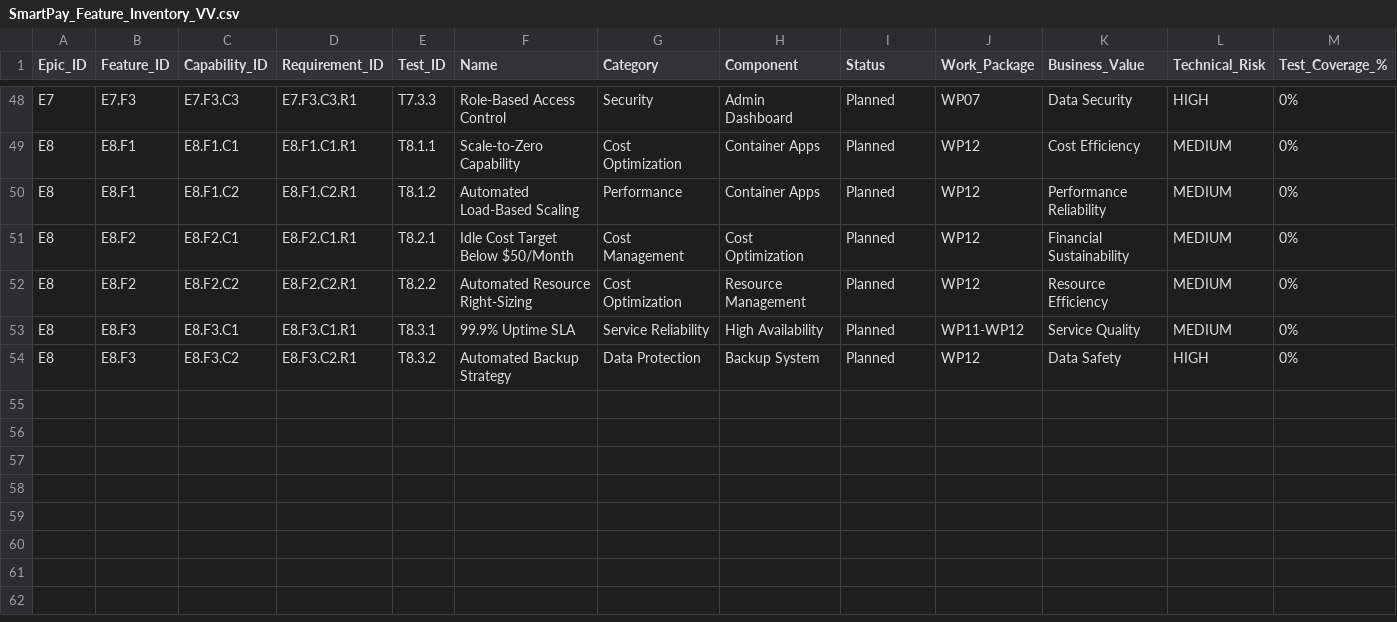
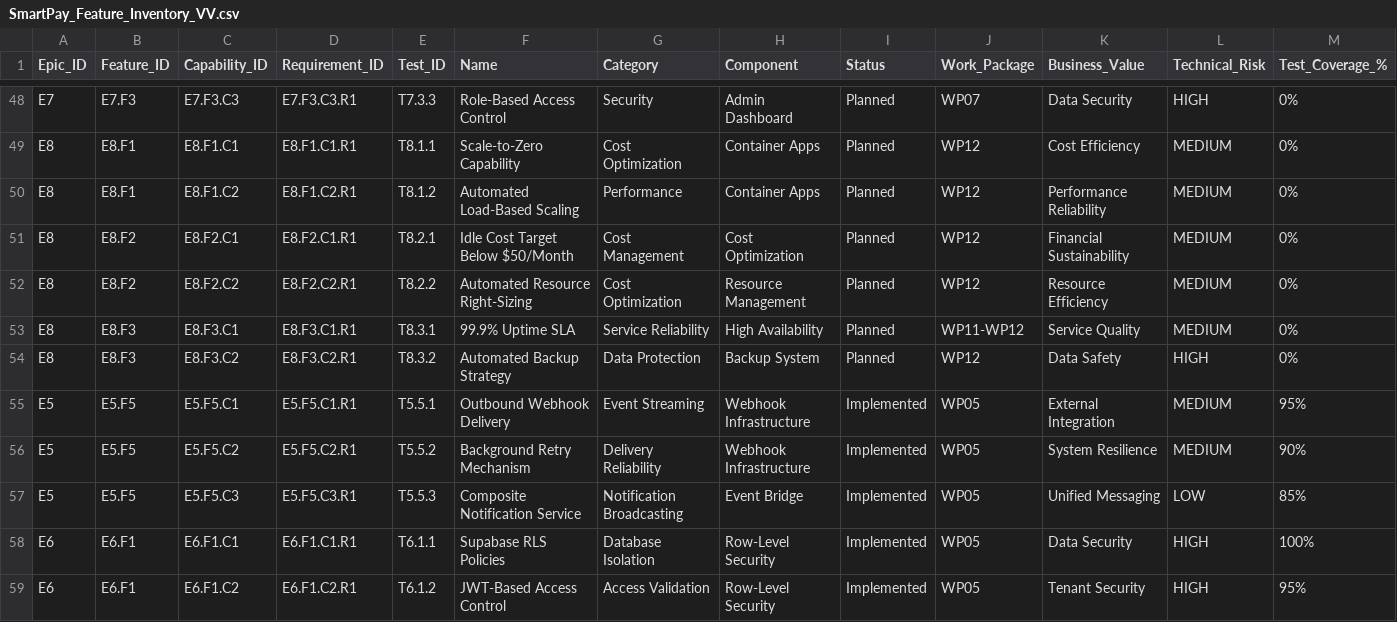
Before and after one commit to revred/RichMove.SmartPay, a CSV file: WPS/FEATURES/SmartPay_Feature_Inventory_VV.csv, drawn as a sheet; only a part is shown, gaps mark what is left out; rows hold the shown columns only; the diff names each change by its address in the sheet, - before the commit and + after, or states it on an @@ line.

```diff
--- a/WPS/FEATURES/SmartPay_Feature_Inventory_VV.csv
+++ b/WPS/FEATURES/SmartPay_Feature_Inventory_VV.csv
+row 55: E5 | E5.F5 | E5.F5.C1 | E5.F5.C1.R1 | T5.5.1 | Outbound Webhook Delivery | Event Streaming | Webhook Infrastructure | Implemented | WP05 | External Integration | MEDIUM | 95%
+row 56: E5 | E5.F5 | E5.F5.C2 | E5.F5.C2.R1 | T5.5.2 | Background Retry Mechanism | Delivery Reliability | Webhook Infrastructure | Implemented | WP05 | System Resilience | MEDIUM | 90%
+row 57: E5 | E5.F5 | E5.F5.C3 | E5.F5.C3.R1 | T5.5.3 | Composite Notification Service | Notification Broadcasting | Event Bridge | Implemented | WP05 | Unified Messaging | LOW | 85%
+row 58: E6 | E6.F1 | E6.F1.C1 | E6.F1.C1.R1 | T6.1.1 | Supabase RLS Policies | Database Isolation | Row-Level Security | Implemented | WP05 | Data Security | HIGH | 100%
+row 59: E6 | E6.F1 | E6.F1.C2 | E6.F1.C2.R1 | T6.1.2 | JWT-Based Access Control | Access Validation | Row-Level Security | Implemented | WP05 | Tenant Security | HIGH | 95%
```
Also changed, not shown: WPS/SmartPay_VV_Matrix.csv, 1 other file.
